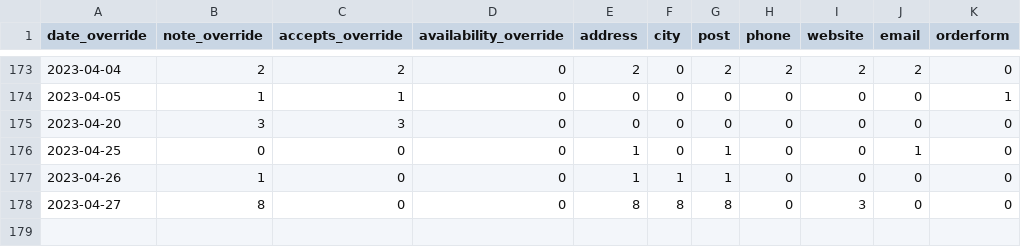
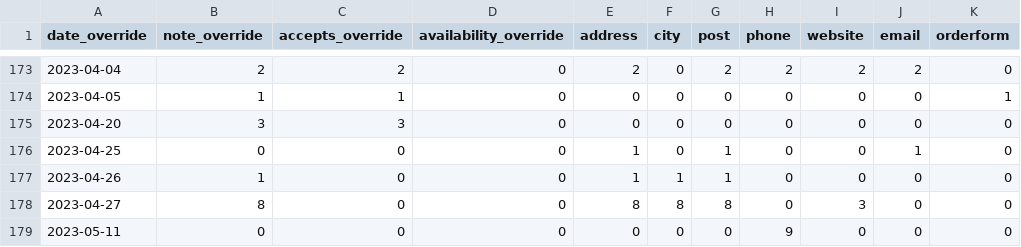
Before and after one commit to sledilnik/zdravniki-data, a CSV file: csv/stats-overrides-by-day.csv, drawn as a sheet; only a part is shown, gaps mark what is left out; the diff names each change by its address in the sheet, - before the commit and + after, or states it on an @@ line.

```diff
--- a/csv/stats-overrides-by-day.csv
+++ b/csv/stats-overrides-by-day.csv
+row 179: 2023-05-11 | 0 | 0 | 0 | 0 | 0 | 0 | 9 | 0 | 0 | 0
```
Also changed, not shown: csv/doctors.csv, csv/overrides.csv, 2 other files.
